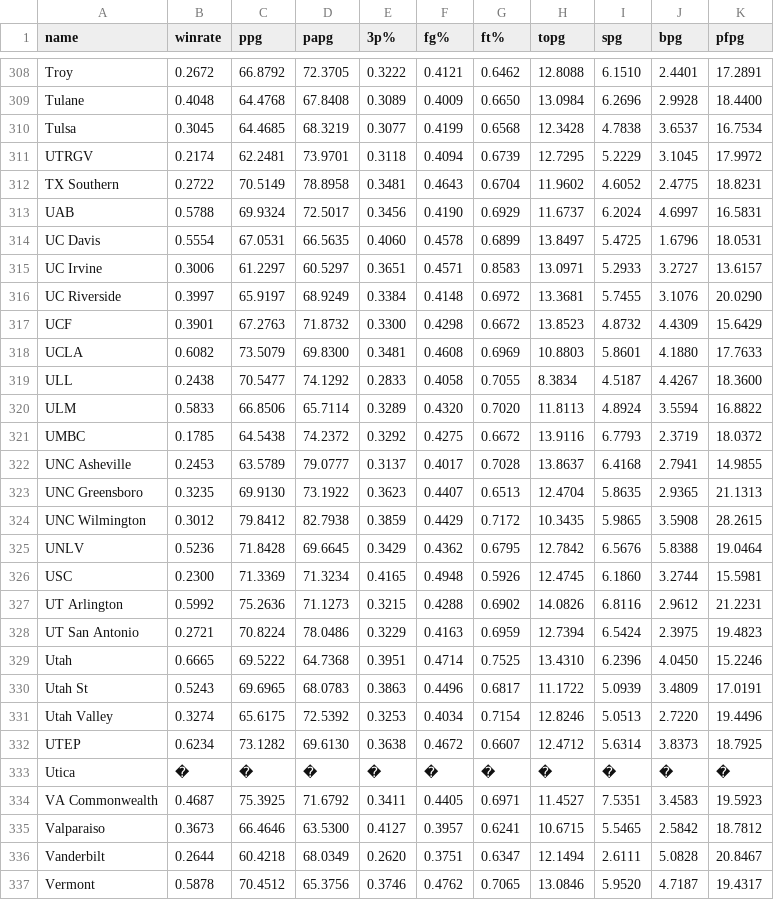
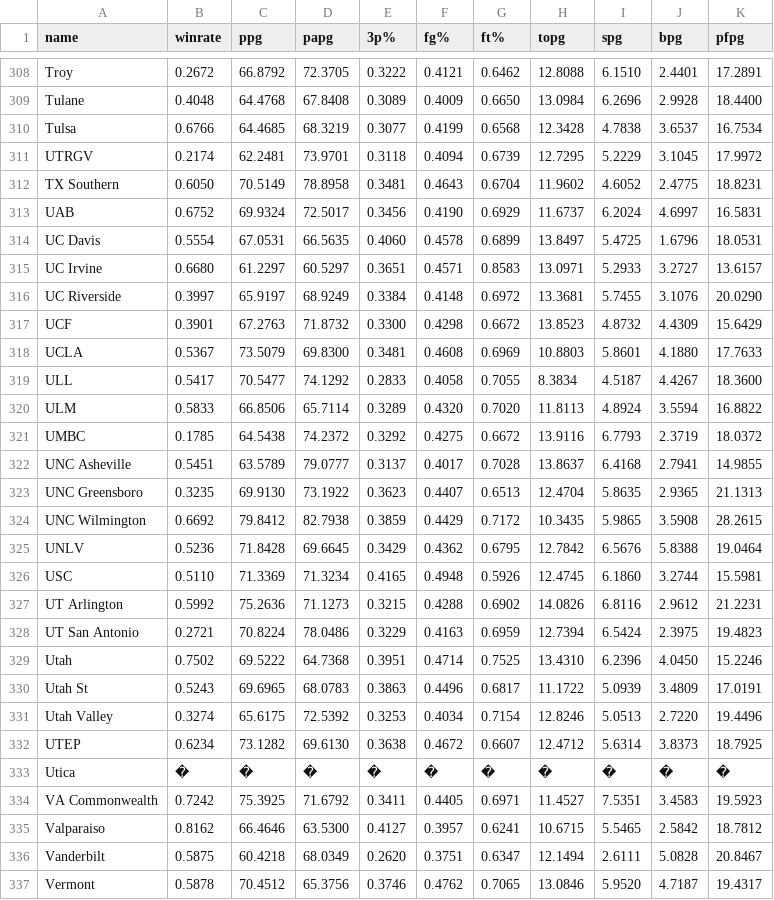
Before and after one commit to tsantangelo1999/Basketball, a CSV file: TeamStats.csv, drawn as a sheet; only a part is shown, gaps mark what is left out; the diff covers the shown part only.

```diff
--- a/TeamStats.csv
+++ b/TeamStats.csv
@@ -309,22 +309,22 @@ Troy,0.2672,66.8792,72.3705,0.3222,0.4121,0.6462,12.8088,6.1510,2.4401,17.2891
 Tulane,0.4048,64.4768,67.8408,0.3089,0.4009,0.6650,13.0984,6.2696,2.9928,18.4400
-Tulsa,0.3045,64.4685,68.3219,0.3077,0.4199,0.6568,12.3428,4.7838,3.6537,16.7534
+Tulsa,0.6766,64.4685,68.3219,0.3077,0.4199,0.6568,12.3428,4.7838,3.6537,16.7534
 UTRGV,0.2174,62.2481,73.9701,0.3118,0.4094,0.6739,12.7295,5.2229,3.1045,17.9972
-TX Southern,0.2722,70.5149,78.8958,0.3481,0.4643,0.6704,11.9602,4.6052,2.4775,18.8231
-UAB,0.5788,69.9324,72.5017,0.3456,0.4190,0.6929,11.6737,6.2024,4.6997,16.5831
+TX Southern,0.6050,70.5149,78.8958,0.3481,0.4643,0.6704,11.9602,4.6052,2.4775,18.8231
+UAB,0.6752,69.9324,72.5017,0.3456,0.4190,0.6929,11.6737,6.2024,4.6997,16.5831
 UC Davis,0.5554,67.0531,66.5635,0.4060,0.4578,0.6899,13.8497,5.4725,1.6796,18.0531
-UC Irvine,0.3006,61.2297,60.5297,0.3651,0.4571,0.8583,13.0971,5.2933,3.2727,13.6157
+UC Irvine,0.6680,61.2297,60.5297,0.3651,0.4571,0.8583,13.0971,5.2933,3.2727,13.6157
 UC Riverside,0.3997,65.9197,68.9249,0.3384,0.4148,0.6972,13.3681,5.7455,3.1076,20.0290
 UCF,0.3901,67.2763,71.8732,0.3300,0.4298,0.6672,13.8523,4.8732,4.4309,15.6429
-UCLA,0.6082,73.5079,69.8300,0.3481,0.4608,0.6969,10.8803,5.8601,4.1880,17.7633
-ULL,0.2438,70.5477,74.1292,0.2833,0.4058,0.7055,8.3834,4.5187,4.4267,18.3600
+UCLA,0.5367,73.5079,69.8300,0.3481,0.4608,0.6969,10.8803,5.8601,4.1880,17.7633
+ULL,0.5417,70.5477,74.1292,0.2833,0.4058,0.7055,8.3834,4.5187,4.4267,18.3600
 ULM,0.5833,66.8506,65.7114,0.3289,0.4320,0.7020,11.8113,4.8924,3.5594,16.8822
 UMBC,0.1785,64.5438,74.2372,0.3292,0.4275,0.6672,13.9116,6.7793,2.3719,18.0372
-UNC Asheville,0.2453,63.5789,79.0777,0.3137,0.4017,0.7028,13.8637,6.4168,2.7941,14.9855
+UNC Asheville,0.5451,63.5789,79.0777,0.3137,0.4017,0.7028,13.8637,6.4168,2.7941,14.9855
 UNC Greensboro,0.3235,69.9130,73.1922,0.3623,0.4407,0.6513,12.4704,5.8635,2.9365,21.1313
-UNC Wilmington,0.3012,79.8412,82.7938,0.3859,0.4429,0.7172,10.3435,5.9865,3.5908,28.2615
+UNC Wilmington,0.6692,79.8412,82.7938,0.3859,0.4429,0.7172,10.3435,5.9865,3.5908,28.2615
 UNLV,0.5236,71.8428,69.6645,0.3429,0.4362,0.6795,12.7842,6.5676,5.8388,19.0464
-USC,0.2300,71.3369,71.3234,0.4165,0.4948,0.5926,12.4745,6.1860,3.2744,15.5981
+USC,0.5110,71.3369,71.3234,0.4165,0.4948,0.5926,12.4745,6.1860,3.2744,15.5981
 UT Arlington,0.5992,75.2636,71.1273,0.3215,0.4288,0.6902,14.0826,6.8116,2.9612,21.2231
 UT San Antonio,0.2721,70.8224,78.0486,0.3229,0.4163,0.6959,12.7394,6.5424,2.3975,19.4823
-Utah,0.6665,69.5222,64.7368,0.3951,0.4714,0.7525,13.4310,6.2396,4.0450,15.2246
+Utah,0.7502,69.5222,64.7368,0.3951,0.4714,0.7525,13.4310,6.2396,4.0450,15.2246
 Utah St,0.5243,69.6965,68.0783,0.3863,0.4496,0.6817,11.1722,5.0939,3.4809,17.0191
@@ -333,5 +333,5 @@ UTEP,0.6234,73.1282,69.6130,0.3638,0.4672,0.6607,12.4712,5.6314,3.8373,18.7925
 Utica,�,�,�,�,�,�,�,�,�,�
-VA Commonwealth,0.4687,75.3925,71.6792,0.3411,0.4405,0.6971,11.4527,7.5351,3.4583,19.5923
-Valparaiso,0.3673,66.4646,63.5300,0.4127,0.3957,0.6241,10.6715,5.5465,2.5842,18.7812
-Vanderbilt,0.2644,60.4218,68.0349,0.2620,0.3751,0.6347,12.1494,2.6111,5.0828,20.8467
+VA Commonwealth,0.7242,75.3925,71.6792,0.3411,0.4405,0.6971,11.4527,7.5351,3.4583,19.5923
+Valparaiso,0.8162,66.4646,63.5300,0.4127,0.3957,0.6241,10.6715,5.5465,2.5842,18.7812
+Vanderbilt,0.5875,60.4218,68.0349,0.2620,0.3751,0.6347,12.1494,2.6111,5.0828,20.8467
 Vermont,0.5878,70.4512,65.3756,0.3746,0.4762,0.7065,13.0846,5.9520,4.7187,19.4317
```
Also changed, not shown: 112 edited cells elsewhere in this file, 4 other files.
